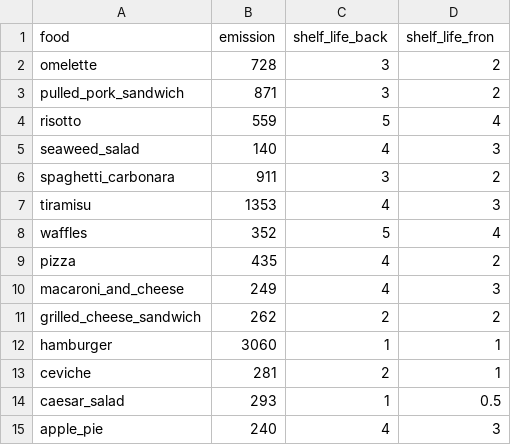
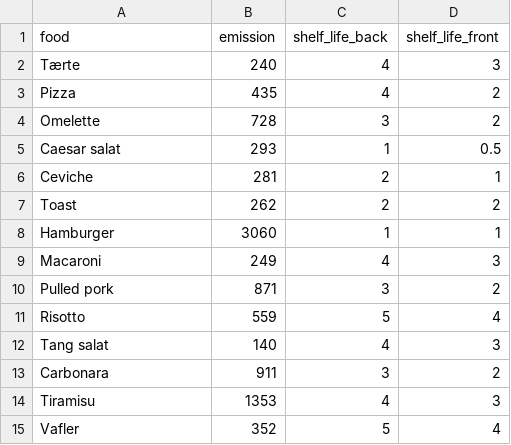
Before and after one commit to psturum/scale-project, a CSV file: conversion_table.csv, drawn as a sheet.

```diff
--- a/conversion_table.csv
+++ b/conversion_table.csv
@@ -1,15 +1,15 @@
-food,emission,shelf_life_back,shelf_life_fron
-omelette,728,3,2
-pulled_pork_sandwich,871,3,2
-risotto,559,5,4
-seaweed_salad,140,4,3
-spaghetti_carbonara,911,3,2
-tiramisu,1353,4,3
-waffles,352,5,4
-pizza,435,4,2
-macaroni_and_cheese,249,4,3
-grilled_cheese_sandwich,262,2,2
-hamburger,3060,1,1
-ceviche,281,2,1
-caesar_salad,293,1,0.5
-apple_pie,240,4,3
+food,emission,shelf_life_back,shelf_life_front
+Tærte,240,4,3
+Pizza,435,4,2
+Omelette,728,3,2
+Caesar salat,293,1,0.5
+Ceviche,281,2,1
+Toast,262,2,2
+Hamburger,3060,1,1
+Macaroni,249,4,3
+Pulled pork,871,3,2
+Risotto,559,5,4
+Tang salat,140,4,3
+Carbonara,911,3,2
+Tiramisu,1353,4,3
+Vafler,352,5,4
```
Also changed, not shown: 29 other files.
